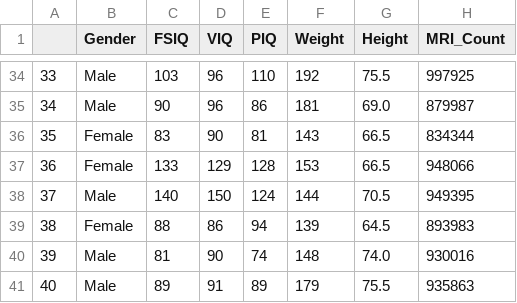
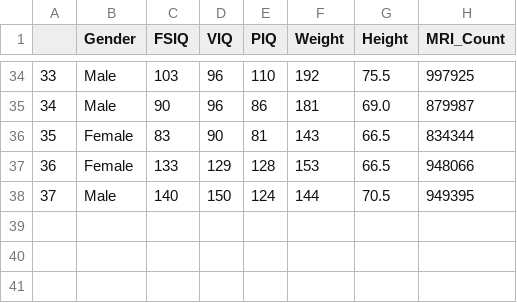
Before and after one commit to jimmy-io/worksheeets-, a CSV file: brain_size.csv, drawn as a sheet; only a part is shown, gaps mark what is left out.

Commit message:
Update brain_size.csv

```diff
--- a/brain_size.csv
+++ b/brain_size.csv
@@ -38,4 +38 @@
 "37";"Male";140;150;124;"144";"70.5";949395
-"38";"Female";88;86;94;"139";"64.5";893983
-"39";"Male";81;90;74;"148";"74.0";930016
-"40";"Male";89;91;89;"179";"75.5";935863
```
